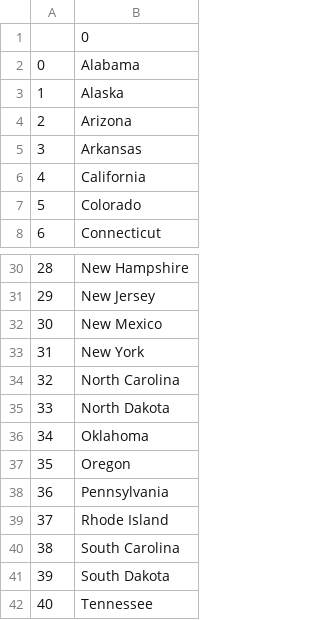
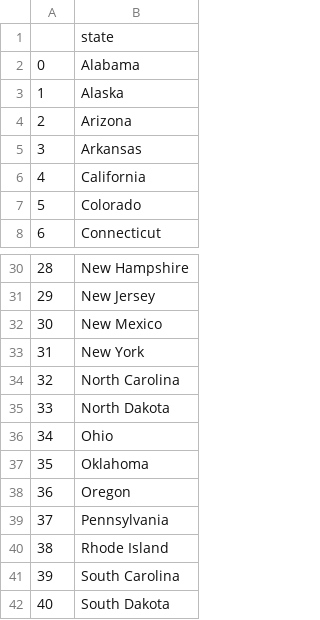
Before and after one commit to FaraiMajor/100DaysOfCode, a CSV file: day25/us-states-game-start/states_to_learn.csv, drawn as a sheet; only a part is shown, gaps mark what is left out; the shorter side is filled out with more unchanged rows; addresses are those after the commit; the diff names each change by its address in the sheet, - before the commit and + after, or states it on an @@ line.

```diff
--- a/day25/us-states-game-start/states_to_learn.csv
+++ b/day25/us-states-game-start/states_to_learn.csv
-B1: 0
+B1: state
+row 36: 34 | Ohio
@@ column A renumbered from row 37 down @@
```
Also changed, not shown: 1 other file.
